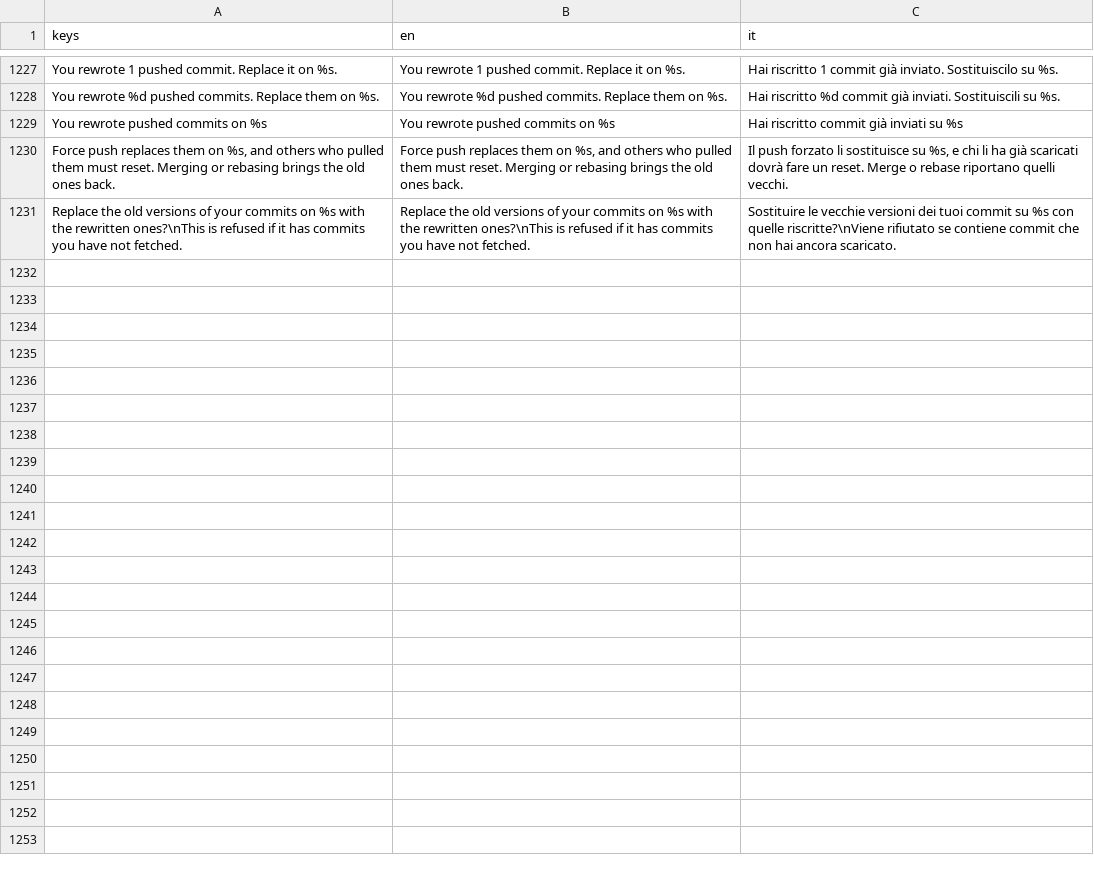
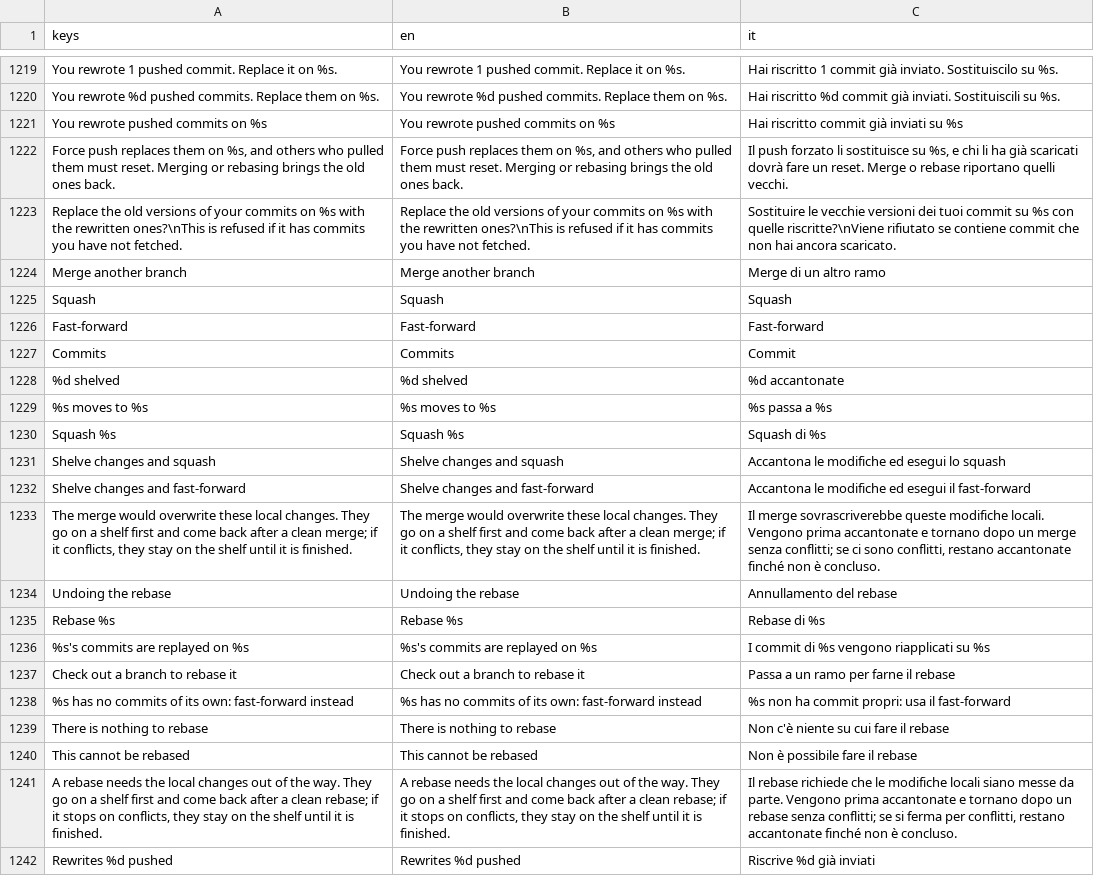
Before and after one commit to caleb-tognoli/gitbello, a CSV file: godot/localization/gitbello.csv, drawn as a sheet; only a part is shown, gaps mark what is left out; the diff covers the shown part only.

Commit message:
Merge window restyle
* Merge remote-tracking branch 'origin/main' into cc/grill-me-merge-window-restyle-3ae279
* docs: tick the M7.14 review stop
* docs: plan the merge dialog restyle and rebase (M7.14)
* feat(ui): restyle the merge dialog and add rebase to it
* feat(core): check, run and undo a rebase from the merge preview
* feat(ui): add squash and fast-forward icons

```diff
--- a/godot/localization/gitbello.csv
+++ b/godot/localization/gitbello.csv
@@ -1231 +1223,20 @@ keys,en,it
 "Replace the old versions of your commits on %s with the rewritten ones?\nThis is refused if it has commits you have not fetched.","Replace the old versions of your commits on %s with the rewritten ones?\nThis is refused if it has commits you have not fetched.","Sostituire le vecchie versioni dei tuoi commit su %s con quelle riscritte?\nViene rifiutato se contiene commit che non hai ancora scaricato."
+"Merge another branch","Merge another branch","Merge di un altro ramo"
+"Squash","Squash","Squash"
+"Fast-forward","Fast-forward","Fast-forward"
+"Commits","Commits","Commit"
+"%d shelved","%d shelved","%d accantonate"
+"%s moves to %s","%s moves to %s","%s passa a %s"
+"Squash %s","Squash %s","Squash di %s"
+"Shelve changes and squash","Shelve changes and squash","Accantona le modifiche ed esegui lo squash"
+"Shelve changes and fast-forward","Shelve changes and fast-forward","Accantona le modifiche ed esegui il fast-forward"
+"The merge would overwrite these local changes. They go on a shelf first and come back after a clean merge; if it conflicts, they stay on the shelf until it is finished.","The merge would overwrite these local changes. They go on a shelf first and come back after a clean merge; if it conflicts, they stay on the shelf until it is finished.","Il merge sovrascriverebbe queste modifiche locali. Vengono prima accantonate e tornano dopo un merge senza conflitti; se ci sono conflitti, restano accantonate finché non è concluso."
+"Undoing the rebase","Undoing the rebase","Annullamento del rebase"
+"Rebase %s","Rebase %s","Rebase di %s"
+"%s's commits are replayed on %s","%s's commits are replayed on %s","I commit di %s vengono riapplicati su %s"
+"Check out a branch to rebase it","Check out a branch to rebase it","Passa a un ramo per farne il rebase"
+"%s has no commits of its own: fast-forward instead","%s has no commits of its own: fast-forward instead","%s non ha commit propri: usa il fast-forward"
+"There is nothing to rebase","There is nothing to rebase","Non c'è niente su cui fare il rebase"
+"This cannot be rebased","This cannot be rebased","Non è possibile fare il rebase"
+"A rebase needs the local changes out of the way. They go on a shelf first and come back after a clean rebase; if it stops on conflicts, they stay on the shelf until it is finished.","A rebase needs the local changes out of the way. They go on a shelf first and come back after a clean rebase; if it stops on conflicts, they stay on the shelf until it is finished.","Il rebase richiede che le modifiche locali siano messe da parte. Vengono prima accantonate e tornano dopo un rebase senza conflitti; se si ferma per conflitti, restano accantonate finché non è concluso."
+"Rewrites %d pushed","Rewrites %d pushed","Riscrive %d già inviati"
```
Also changed, not shown: 14 added rows and 10 removed rows elsewhere in this file, 32 other files.
